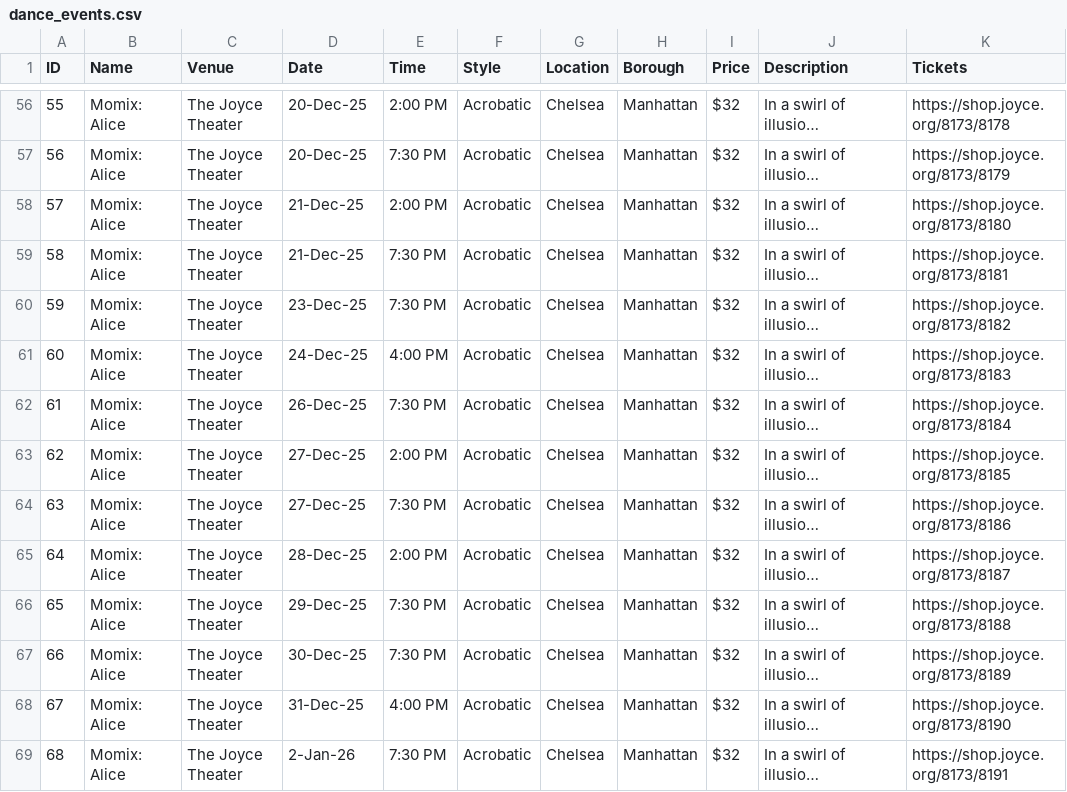
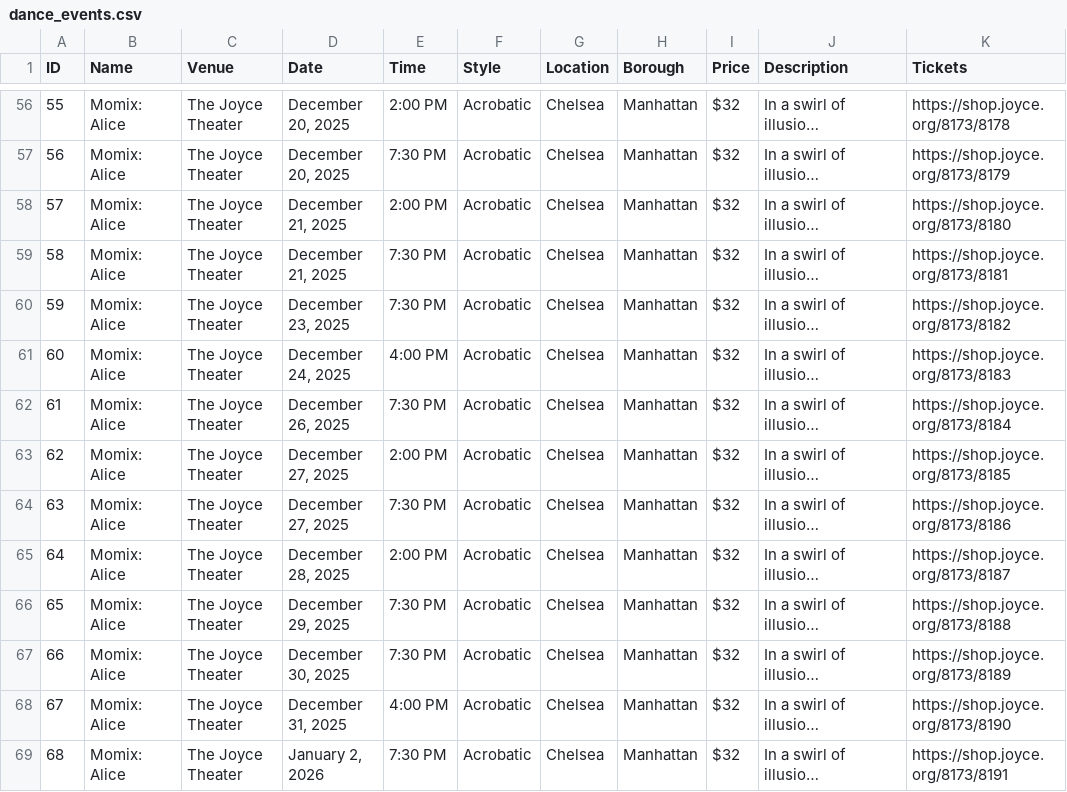
Before and after one commit to angelinagargano/esaasfinal, a CSV file: db/seeds/dance_events.csv, drawn as a sheet; only a part is shown, gaps mark what is left out; long unchanged cells end in …; the diff covers the shown part only; the diff names each change by its address in the sheet, - before the commit and + after, or states it on an @@ line.

Commit message:
fixed database dates

```diff
--- a/db/seeds/dance_events.csv
+++ b/db/seeds/dance_events.csv
-D56:D57 (Date): 20-Dec-25
+D56:D57 (Date): December 20, 2025
-D58:D59 (Date): 21-Dec-25
+D58:D59 (Date): December 21, 2025
-D60 (Date): 23-Dec-25
+D60 (Date): December 23, 2025
-D61 (Date): 24-Dec-25
+D61 (Date): December 24, 2025
-D62 (Date): 26-Dec-25
+D62 (Date): December 26, 2025
-D63:D64 (Date): 27-Dec-25
+D63:D64 (Date): December 27, 2025
-D65 (Date): 28-Dec-25
+D65 (Date): December 28, 2025
-D66 (Date): 29-Dec-25
+D66 (Date): December 29, 2025
-D67 (Date): 30-Dec-25
+D67 (Date): December 30, 2025
-D68 (Date): 31-Dec-25
+D68 (Date): December 31, 2025
-D69 (Date): 2-Jan-26
+D69 (Date): January 2, 2026
```
Also changed, not shown: 95 edited cells elsewhere in this file.
